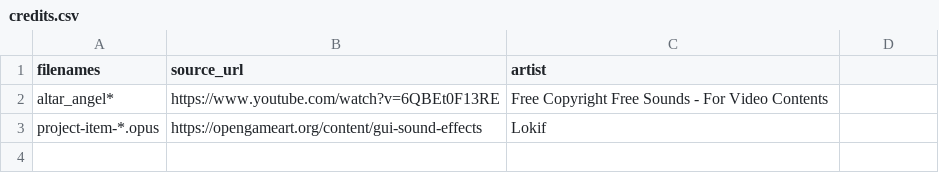
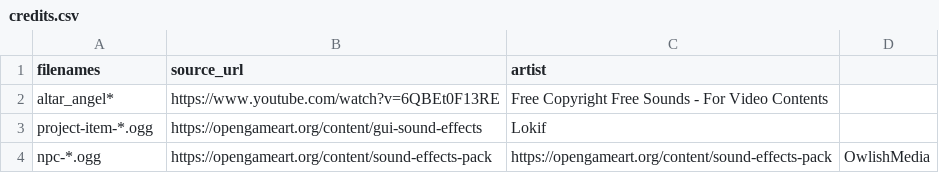
Before and after one commit to gurgalex/SiralimAccess, a CSV file: audio/credits.csv, drawn as a sheet.

Commit message:
Add NPC audio and rewrite audio system

```diff
--- a/audio/credits.csv
+++ b/audio/credits.csv
@@ -2,2 +2,3 @@ filenames,source_url,artist
 altar_angel*,https://www.youtube.com/watch?v=6QBEt0F13RE,Free Copyright Free Sounds - For Video Contents
-project-item-*.opus,https://opengameart.org/content/gui-sound-effects,Lokif
+project-item-*.ogg,https://opengameart.org/content/gui-sound-effects,Lokif
+npc-*.ogg,https://opengameart.org/content/sound-effects-pack,https://opengameart.org/content/sound-effects-pack,OwlishMedia
```
Also changed, not shown: 2 other files.
